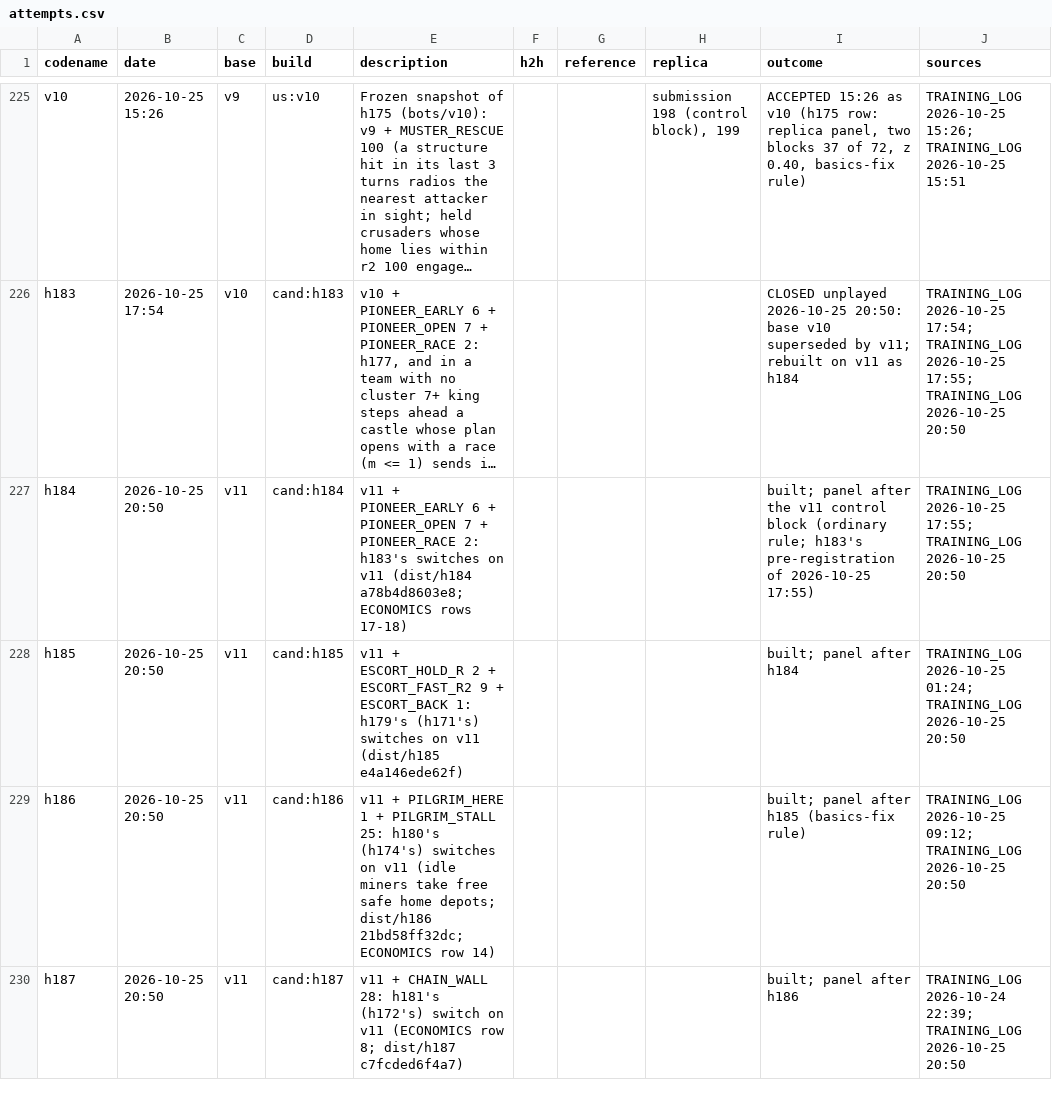
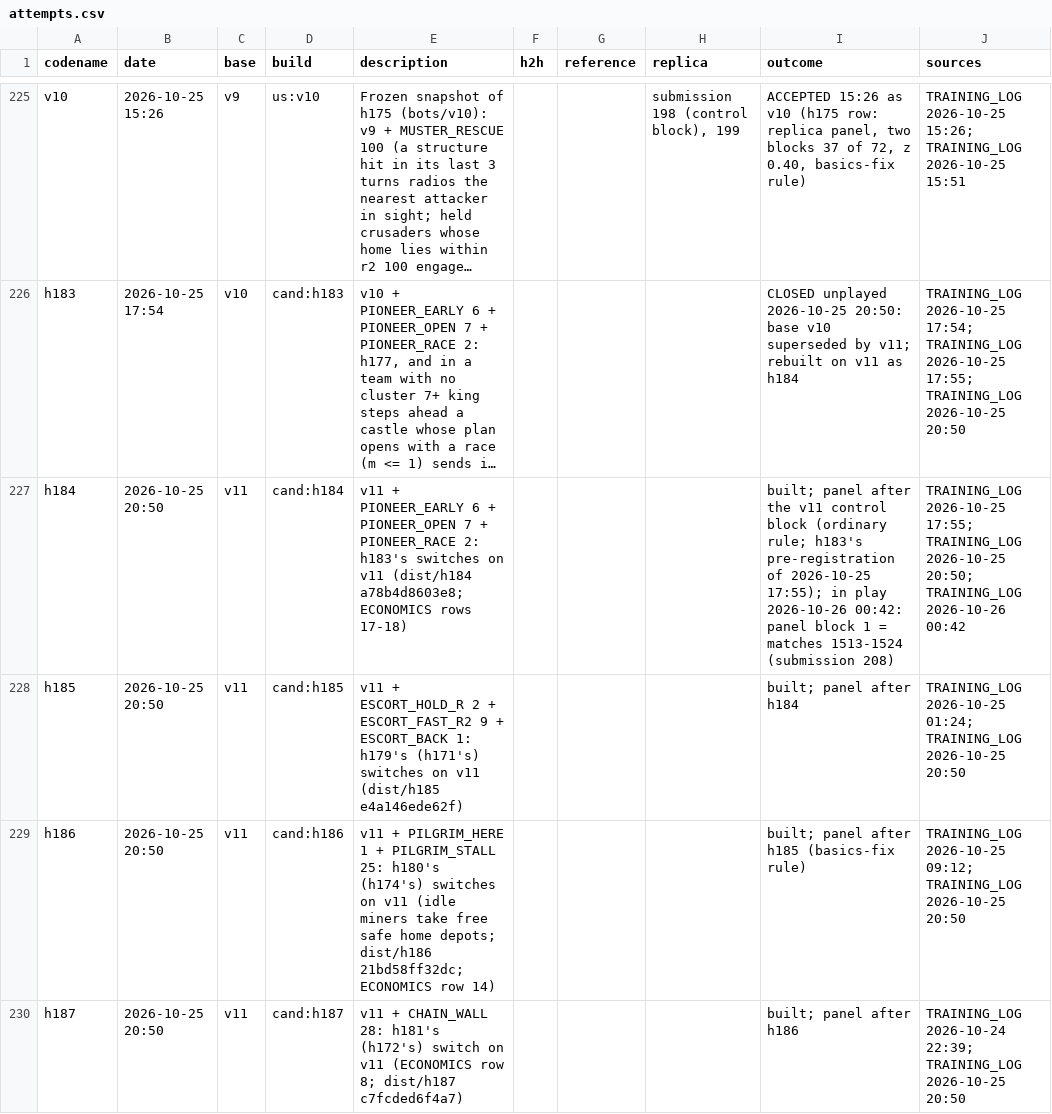
Before and after one commit to terryvanbelle/battlecode19-vibe, a CSV file: progress/attempts.csv, drawn as a sheet; only a part is shown, gaps mark what is left out; long unchanged cells end in …; the diff covers the shown part only; the diff names each change by its address in the sheet, - before the commit and + after, or states it on an @@ line.

```diff
--- a/progress/attempts.csv
+++ b/progress/attempts.csv
-I227 (outcome): …of 2026-10-25 17:55)
+I227 (outcome): …of 2026-10-25 17:55); in play 2026-10-26 00:42: panel block 1 = matches 1513-1524 (submission 208)
-J227 (sources): …TRAINING_LOG 2026-10-25 20:50
+J227 (sources): …TRAINING_LOG 2026-10-25 20:50; TRAINING_LOG 2026-10-26 00:42
```
Also changed, not shown: 2 edited cells elsewhere in this file, tools/progress/submissions.tsv, 4 other files.
